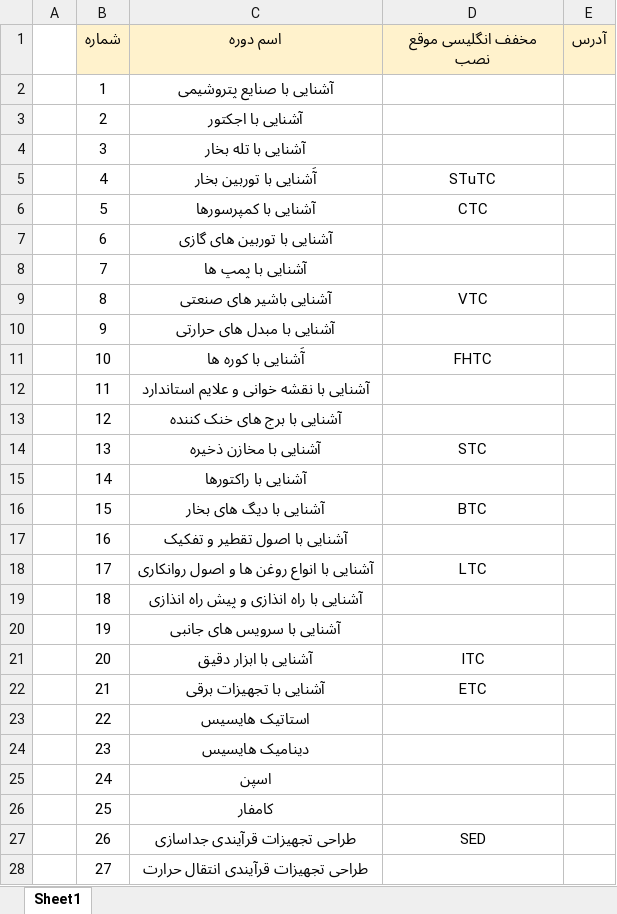
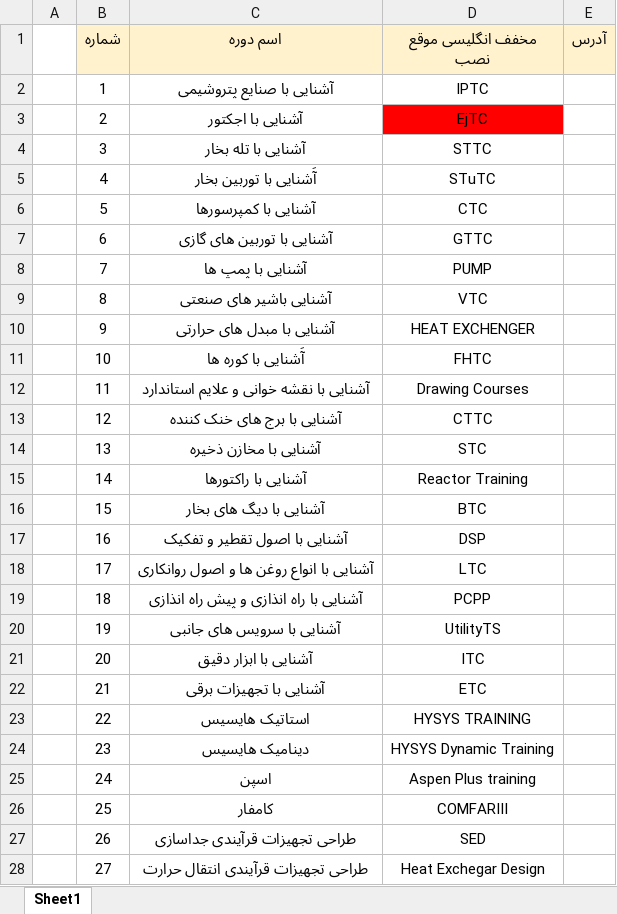
Before and after one commit to aliahz11/Time-Managment, an Excel workbook: NIPC Software.xlsx, sheet Sheet1, drawn as a sheet; only a part is shown; values as stored, in another font and other column widths than the file's, no borders; the diff covers the shown part only; the diff names each change by its address in the sheet, - before the commit and + after, or states it on an @@ line.

```diff
--- a/NIPC Software.xlsx (sheet Sheet1)
+++ b/NIPC Software.xlsx (sheet Sheet1)
-D2 (مخفف انگلیسی موقع نصب): (empty)
+D2 (مخفف انگلیسی موقع نصب): IPTC
-D3 (مخفف انگلیسی موقع نصب): (empty)
+D3 (مخفف انگلیسی موقع نصب): EjTC
-D3 fill: none
+D3 fill: #FF0000
-D4 (مخفف انگلیسی موقع نصب): (empty)
+D4 (مخفف انگلیسی موقع نصب): STTC
-D7 (مخفف انگلیسی موقع نصب): (empty)
+D7 (مخفف انگلیسی موقع نصب): GTTC
-D8 (مخفف انگلیسی موقع نصب): (empty)
+D8 (مخفف انگلیسی موقع نصب): PUMP
-D10 (مخفف انگلیسی موقع نصب): (empty)
+D10 (مخفف انگلیسی موقع نصب): HEAT EXCHENGER
-D12 (مخفف انگلیسی موقع نصب): (empty)
+D12 (مخفف انگلیسی موقع نصب): Drawing Courses
-D13 (مخفف انگلیسی موقع نصب): (empty)
+D13 (مخفف انگلیسی موقع نصب): CTTC
-D15 (مخفف انگلیسی موقع نصب): (empty)
+D15 (مخفف انگلیسی موقع نصب): Reactor Training
-D17 (مخفف انگلیسی موقع نصب): (empty)
+D17 (مخفف انگلیسی موقع نصب): DSP
-D19 (مخفف انگلیسی موقع نصب): (empty)
+D19 (مخفف انگلیسی موقع نصب): PCPP
-D20 (مخفف انگلیسی موقع نصب): (empty)
+D20 (مخفف انگلیسی موقع نصب): UtilityTS
-D23 (مخفف انگلیسی موقع نصب): (empty)
+D23 (مخفف انگلیسی موقع نصب): HYSYS TRAINING
-D24 (مخفف انگلیسی موقع نصب): (empty)
+D24 (مخفف انگلیسی موقع نصب): HYSYS Dynamic Training
-D25 (مخفف انگلیسی موقع نصب): (empty)
+D25 (مخفف انگلیسی موقع نصب): Aspen Plus training
-D26 (مخفف انگلیسی موقع نصب): (empty)
+D26 (مخفف انگلیسی موقع نصب): COMFARIII
-D28 (مخفف انگلیسی موقع نصب): (empty)
+D28 (مخفف انگلیسی موقع نصب): Heat Exchegar Design
```
Also changed, not shown: 3 edited cells elsewhere in this sheet, 7 other files.
